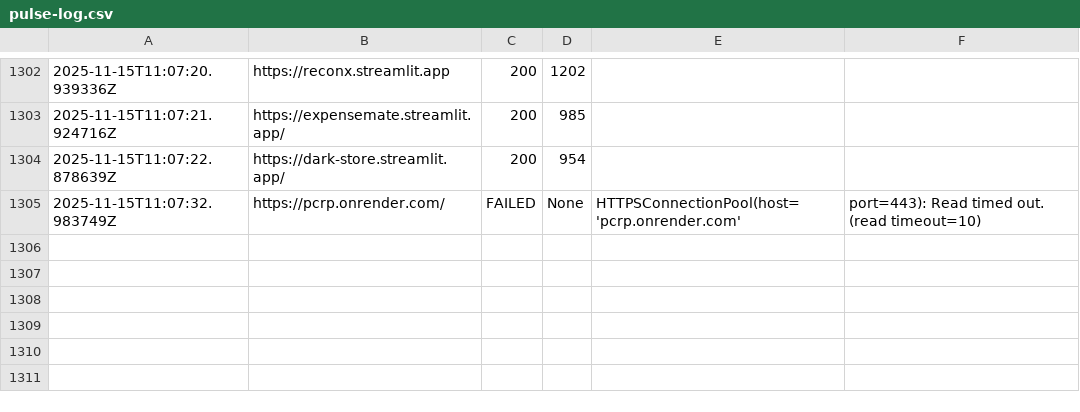
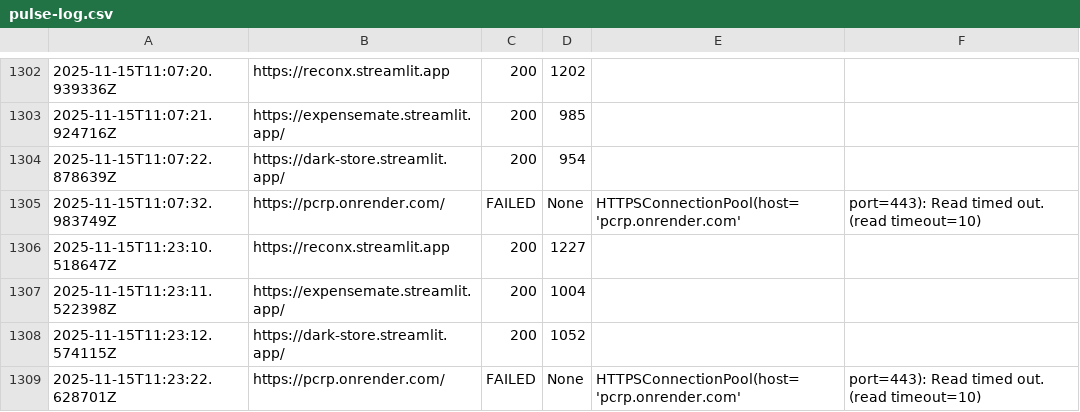
Before and after one commit to atharvbyadav/SilentPulse, a CSV file: logs/pulse-log.csv, drawn as a sheet; only a part is shown, gaps mark what is left out.

```diff
--- a/logs/pulse-log.csv
+++ b/logs/pulse-log.csv
@@ -1305 +1305,5 @@
 2025-11-15T11:07:32.983749Z,https://pcrp.onrender.com/,FAILED,None,HTTPSConnectionPool(host='pcrp.onrender.com', port=443): Read timed out. (read timeout=10)
+2025-11-15T11:23:10.518647Z,https://reconx.streamlit.app,200,1227,
+2025-11-15T11:23:11.522398Z,https://expensemate.streamlit.app/,200,1004,
+2025-11-15T11:23:12.574115Z,https://dark-store.streamlit.app/,200,1052,
+2025-11-15T11:23:22.628701Z,https://pcrp.onrender.com/,FAILED,None,HTTPSConnectionPool(host='pcrp.onrender.com', port=443): Read timed out. (read timeout=10)
```
